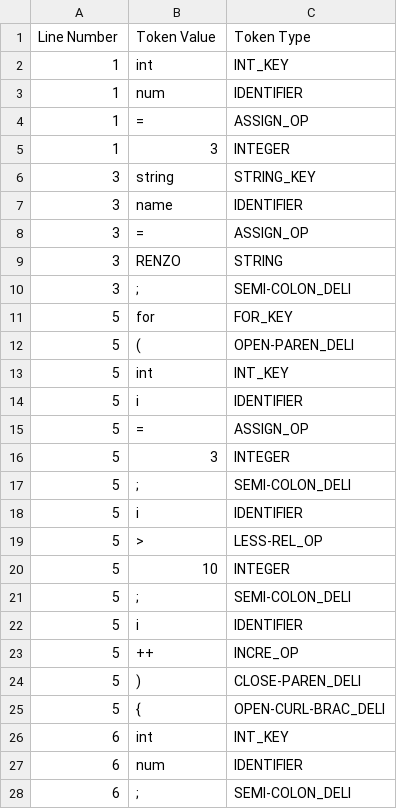
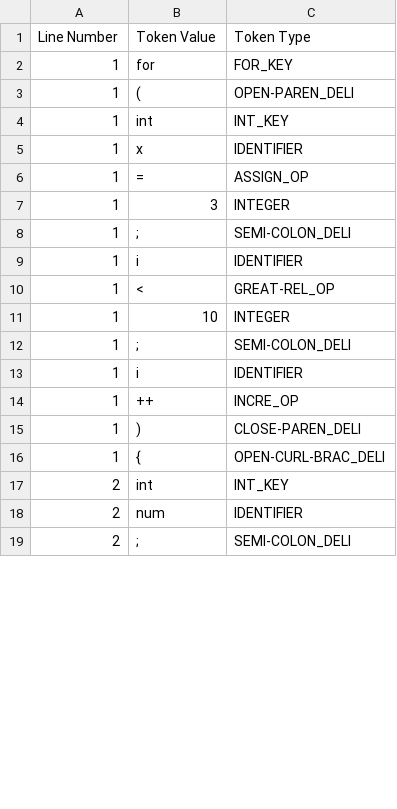
Before and after one commit to reluwi/Catharsis, a CSV file: try.csv, drawn as a sheet; only a part is shown; the diff covers the shown part only.

```diff
--- a/try.csv
+++ b/try.csv
@@ -1,28 +1,19 @@
 Line Number,Token Value,Token Type
+1,for,FOR_KEY
+1,(,OPEN-PAREN_DELI
 1,int,INT_KEY
-1,num,IDENTIFIER
+1,x,IDENTIFIER
 1,=,ASSIGN_OP
 1,3,INTEGER
-3,string,STRING_KEY
-3,name,IDENTIFIER
-3,=,ASSIGN_OP
-3,RENZO,STRING
-3,;,SEMI-COLON_DELI
-5,for,FOR_KEY
-5,(,OPEN-PAREN_DELI
-5,int,INT_KEY
-5,i,IDENTIFIER
-5,=,ASSIGN_OP
-5,3,INTEGER
-5,;,SEMI-COLON_DELI
-5,i,IDENTIFIER
-5,>,LESS-REL_OP
-5,10,INTEGER
-5,;,SEMI-COLON_DELI
-5,i,IDENTIFIER
-5,++,INCRE_OP
-5,),CLOSE-PAREN_DELI
-5,{,OPEN-CURL-BRAC_DELI
-6,int,INT_KEY
-6,num,IDENTIFIER
-6,;,SEMI-COLON_DELI
+1,;,SEMI-COLON_DELI
+1,i,IDENTIFIER
+1,<,GREAT-REL_OP
+1,10,INTEGER
+1,;,SEMI-COLON_DELI
+1,i,IDENTIFIER
+1,++,INCRE_OP
+1,),CLOSE-PAREN_DELI
+1,{,OPEN-CURL-BRAC_DELI
+2,int,INT_KEY
+2,num,IDENTIFIER
+2,;,SEMI-COLON_DELI
```
Also changed, not shown: 7 removed rows and 1 edited cell elsewhere in this file, 5 other files.
